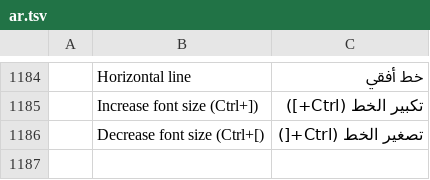
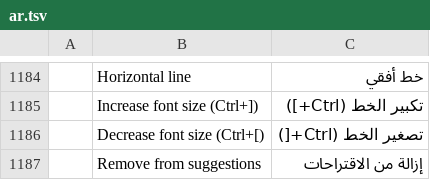
Before and after one commit to dgaudin/mailcraft, a TSV file: crates/ui-egui/src/i18n/ar.tsv, drawn as a sheet; only a part is shown, gaps mark what is left out; the diff names each change by its address in the sheet, - before the commit and + after, or states it on an @@ line.

```diff
--- a/crates/ui-egui/src/i18n/ar.tsv
+++ b/crates/ui-egui/src/i18n/ar.tsv
+row 1187:  | Remove from suggestions | إزالة من الاقتراحات
```
Also changed, not shown: crates/ui-egui/src/i18n/de.tsv, crates/ui-egui/src/i18n/es.tsv, 22 other files.
